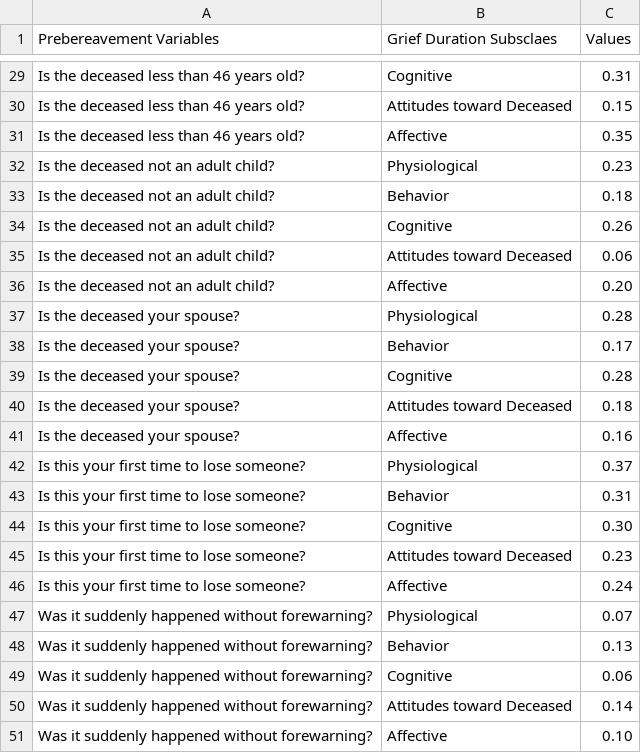
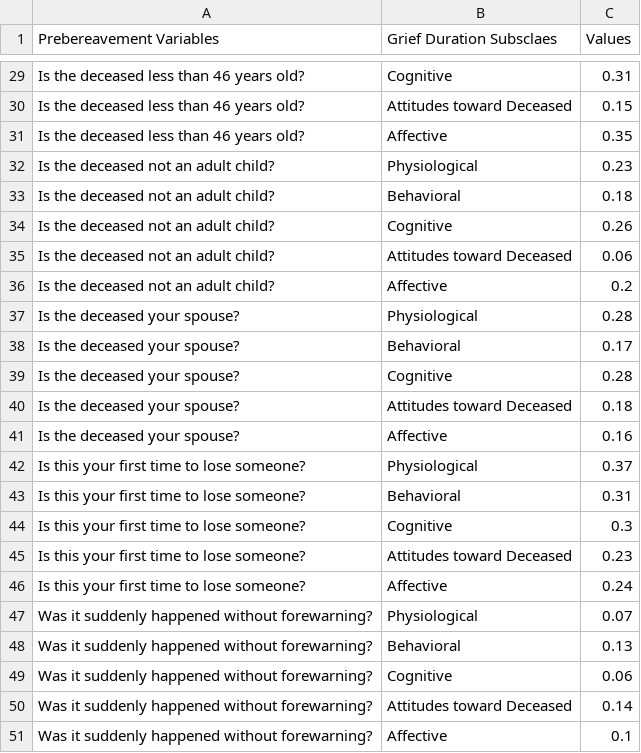
Before and after one commit to yj2459/yj2459.github.io, a CSV file: DataViz/Final/pre_grief.csv, drawn as a sheet; only a part is shown, gaps mark what is left out; the diff covers the shown part only.

```diff
--- a/DataViz/Final/pre_grief.csv
+++ b/DataViz/Final/pre_grief.csv
@@ -32,8 +32,8 @@ Is the deceased less than 46 years old?,Affective,0.35
 Is the deceased not an adult child?,Physiological,0.23
-Is the deceased not an adult child?,Behavior,0.18
+Is the deceased not an adult child?,Behavioral,0.18
 Is the deceased not an adult child?,Cognitive,0.26
 Is the deceased not an adult child?,Attitudes toward Deceased,0.06
-Is the deceased not an adult child?,Affective,0.20
+Is the deceased not an adult child?,Affective,0.2
 Is the deceased your spouse?,Physiological,0.28
-Is the deceased your spouse?,Behavior,0.17
+Is the deceased your spouse?,Behavioral,0.17
 Is the deceased your spouse?,Cognitive,0.28
@@ -42,4 +42,4 @@ Is the deceased your spouse?,Affective,0.16
 Is this your first time to lose someone?,Physiological,0.37
-Is this your first time to lose someone?,Behavior,0.31
-Is this your first time to lose someone?,Cognitive,0.30
+Is this your first time to lose someone?,Behavioral,0.31
+Is this your first time to lose someone?,Cognitive,0.3
 Is this your first time to lose someone?,Attitudes toward Deceased,0.23
@@ -47,5 +47,5 @@ Is this your first time to lose someone?,Affective,0.24
 Was it suddenly happened without forewarning?,Physiological,0.07
-Was it suddenly happened without forewarning?,Behavior,0.13
+Was it suddenly happened without forewarning?,Behavioral,0.13
 Was it suddenly happened without forewarning?,Cognitive,0.06
 Was it suddenly happened without forewarning?,Attitudes toward Deceased,0.14
-Was it suddenly happened without forewarning?,Affective,0.10
+Was it suddenly happened without forewarning?,Affective,0.1
```
Also changed, not shown: 10 edited cells elsewhere in this file, 18 other files.
